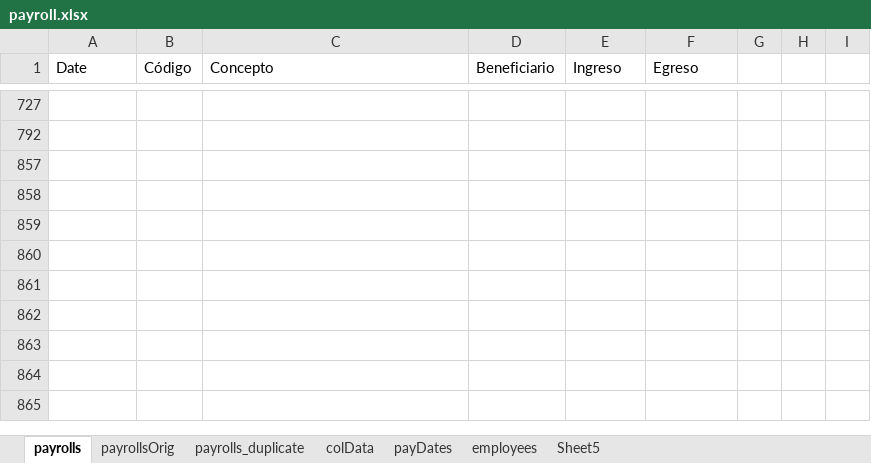
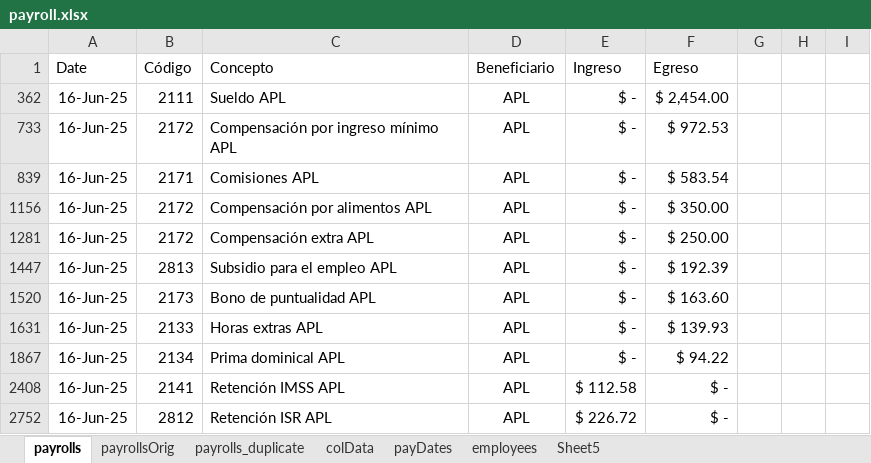
Before and after one commit to JavierGarciaGomez/hvp2021backend, an Excel workbook: src/shared/scripts/data/payroll.xlsx, sheet payrolls, drawn as a sheet; only a part is shown, gaps mark what is left out; values as stored, in another font and other column widths than the file's, no borders; charts and pictures not drawn; addresses are those after the commit; the diff covers the shown part only; the diff names each change by its address in the sheet, - before the commit and + after, or states it on an @@ line.

```diff
--- a/src/shared/scripts/data/payroll.xlsx (sheet payrolls)
+++ b/src/shared/scripts/data/payroll.xlsx (sheet payrolls)
-row 362: (empty)
+row 362: 16-Jun-25 | 2111 | Sueldo APL | APL | $ - | $ 2,454.00
-row 733: (empty)
+row 733: 16-Jun-25 | 2172 | Compensación por ingreso mínimo APL | APL | $ - | $ 972.53
-row 839: (empty)
+row 839: 16-Jun-25 | 2171 | Comisiones APL | APL | $ - | $ 583.54
@@ row 1156 unhidden: 16-Jun-25 | 2172 | Compensación por alimentos APL | APL | $ - | $ 350.00 @@
@@ row 1281 unhidden: 16-Jun-25 | 2172 | Compensación extra APL | APL | $ - | $ 250.00 @@
@@ row 1447 unhidden: 16-Jun-25 | 2813 | Subsidio para el empleo APL | APL | $ - | $ 192.39 @@
@@ row 1520 unhidden: 16-Jun-25 | 2173 | Bono de puntualidad APL | APL | $ - | $ 163.60 @@
@@ row 1631 unhidden: 16-Jun-25 | 2133 | Horas extras APL | APL | $ - | $ 139.93 @@
@@ row 1867 unhidden: 16-Jun-25 | 2134 | Prima dominical APL | APL | $ - | $ 94.22 @@
@@ row 2408 unhidden: 16-Jun-25 | 2141 | Retención IMSS APL | APL | $ 112.58 | $ - @@
@@ row 2752 unhidden: 16-Jun-25 | 2812 | Retención ISR APL | APL | $ 226.72 | $ - @@
```
Also changed, not shown: 27 hidden or unhidden rows elsewhere in this sheet, hidden cells, 13 other files.
